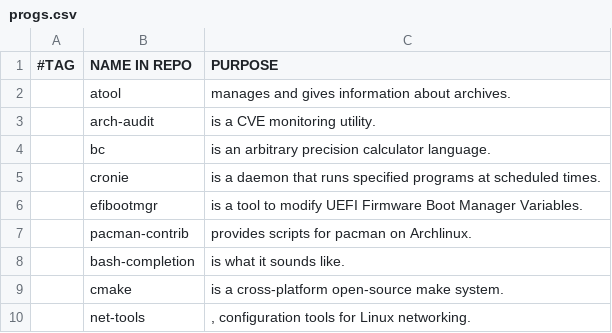
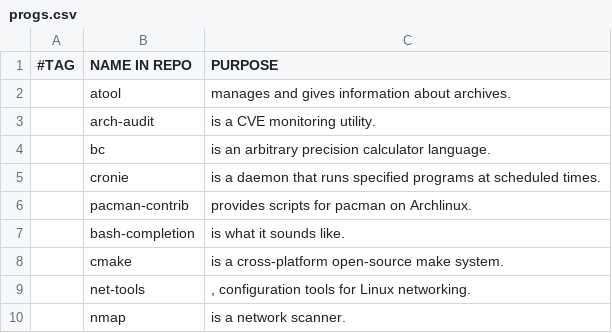
Before and after one commit to ispanos/anergos, a CSV file: programs/progs.csv, drawn as a sheet; only a part is shown; the shorter side is filled out with more unchanged rows.

```diff
--- a/programs/progs.csv
+++ b/programs/progs.csv
@@ -5,3 +5,2 @@
 ,cronie,"is a daemon that runs specified programs at scheduled times."
-,efibootmgr,"is a tool to modify UEFI Firmware Boot Manager Variables."
 ,pacman-contrib,"provides scripts for pacman on Archlinux."
```
Also changed, not shown: programs/archive.csv, programs/common.csv, 1 other file.
